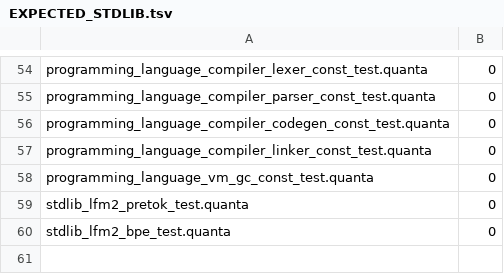
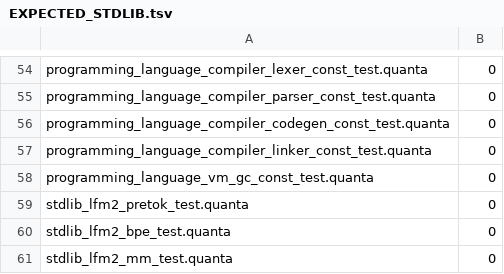
Before and after one commit to jeeex-org/quanta, a TSV file: test_suites/EXPECTED_STDLIB.tsv, drawn as a sheet; only a part is shown, gaps mark what is left out.

Commit message:
mm: bounded row-wise matvec -- the 20 GB dequant problem, solved
Full f64 dequantization is 20.1 GB for this model (token_embd alone is
262144000 elements) against a 6 GB budget, so weights are never fully
materialized. lib/std/lfm2_mm.quanta walks one ROW at a time: read the row's
quantized bytes, dequantize into a reused scratch buffer, accumulate, repeat.
Peak cost is the widest single row -- 128000 f64 = 1 MB for the embedding,
84 KB for ffn_gate -- paid once, not per layer.

stdlib_lfm2_mm_test compares it against the existing full-dequant +
gguf_matvec path on both an F32 and a real Q4_K tensor, requiring identical
results. That reference is a genuinely different code path, so a tolerance test
here is not self-confirming: both paths would have to be equally wrong to pass
it. Verified it can fail -- Q4_K at 18 bytes/256 instead of 144 gives
mismatches=2048.

Architecture measured off the real model, now known exactly:
d_model 2048, d_ff 10752, vocab 128000, head_dim 64, n_kv 8 (4:1 GQA),
conv depth 3 with a 2-token state, 8 attention layers [2,5,9,13,17,21,24,27].

Two traps worth naming. mm_row_bytes must use gguf.quanta's own block table --
Q4_K is 144 bytes per 256 elements, not 18 -- or a fraction of each row is read
and the result is finite, plausible, and wrong. And gguf_read_tensor_bytes_at
returns a BYTE COUNT, not a status: accepting a short read dequantizes a
partly-stale buffer instead of failing.

Full gate 813/813, STDLIB 61/61, selfhost_consistency 7/7.

```diff
--- a/test_suites/EXPECTED_STDLIB.tsv
+++ b/test_suites/EXPECTED_STDLIB.tsv
@@ -60 +60,2 @@ stdlib_lfm2_pretok_test.quanta	0
 stdlib_lfm2_bpe_test.quanta	0
+stdlib_lfm2_mm_test.quanta	0
```
Also changed, not shown: 2 other files.
